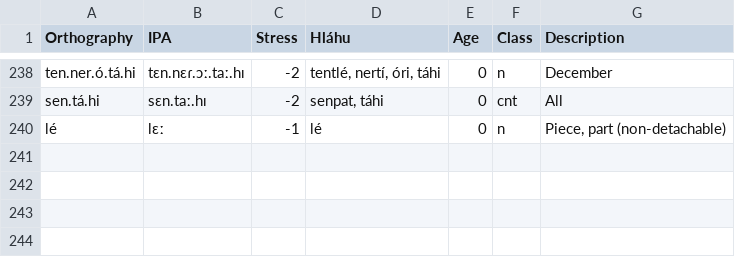
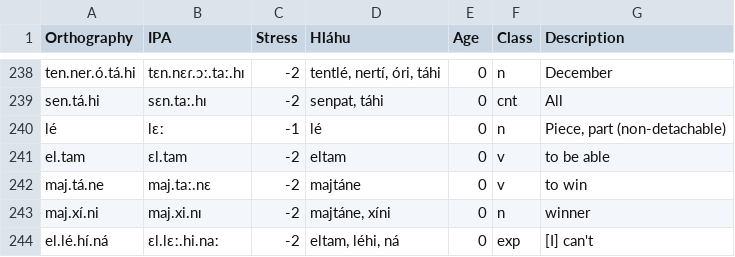
Before and after one commit to Polymero/linguistics-conlang, a TSV file: data/iskeelis.tsv, drawn as a sheet; only a part is shown, gaps mark what is left out; the diff names each change by its address in the sheet, - before the commit and + after, or states it on an @@ line.

```diff
--- a/data/iskeelis.tsv
+++ b/data/iskeelis.tsv
+row 241: el.tam | ɛl.tam | -2 | eltam | 0 | v | to be able
+row 242: maj.tá.ne | maj.taː.nɛ | -2 | majtáne | 0 | v | to win
+row 243: maj.xí.ni | maj.xi.nɪ | -2 | majtáne, xíni | 0 | n | winner
+row 244: el.lé.hí.ná | ɛl.lɛː.hi.naː | -2 | eltam, léhi, ná | 0 | exp | [I] can't
```
Also changed, not shown: 1 other file.
